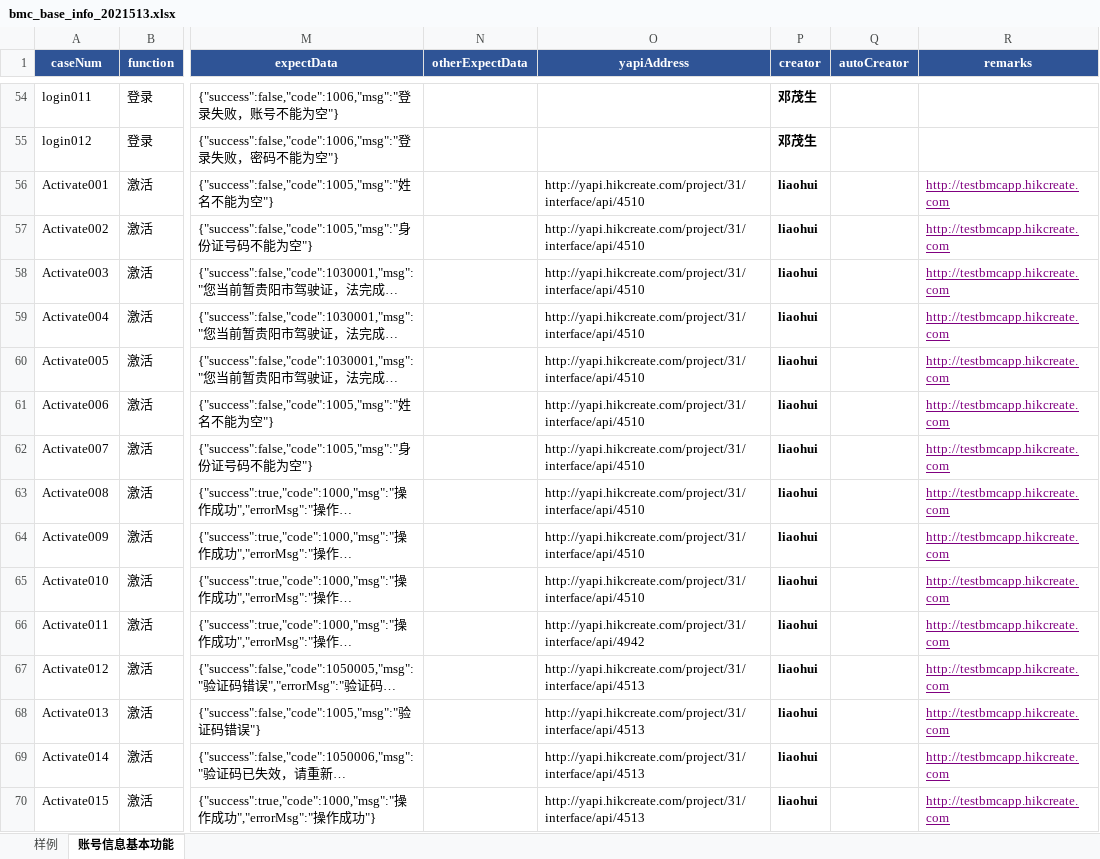
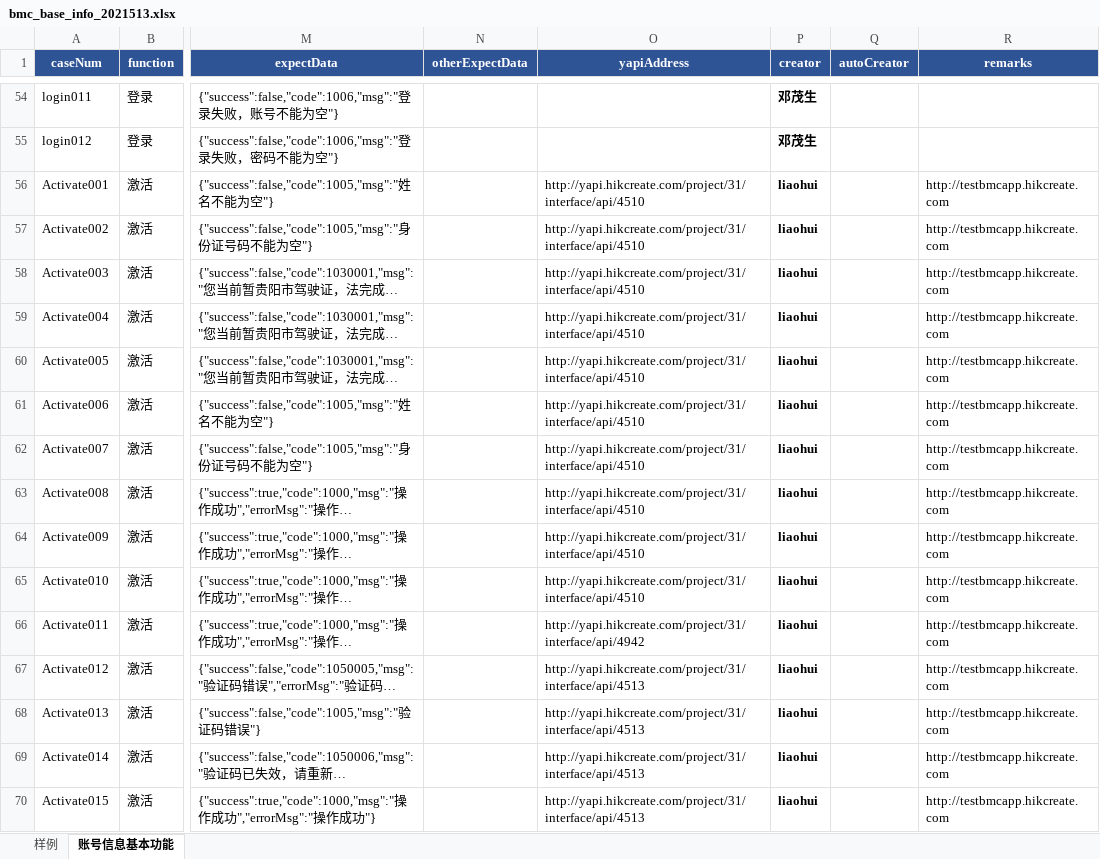
Before and after one commit to wuqi2019/InterfaceAutoTest, an Excel workbook: test_case_data/bmc/bmc_base_info_2021513.xlsx, sheet 账号信息基本功能, drawn as a sheet; only a part is shown, gaps mark what is left out; long unchanged cells end in …; values as stored, in another font and other column widths than the file's, no borders; the diff covers the shown part only; the diff names each change by its address in the sheet, - before the commit and + after, or states it on an @@ line.

```diff
--- a/test_case_data/bmc/bmc_base_info_2021513.xlsx (sheet 账号信息基本功能)
+++ b/test_case_data/bmc/bmc_base_info_2021513.xlsx (sheet 账号信息基本功能)
@@ R56:R70 underline: on → off, text colour: #800080 → black @@
```
Also changed, not shown: 2 edited cells and cell formats elsewhere in this sheet, 2 other files.
